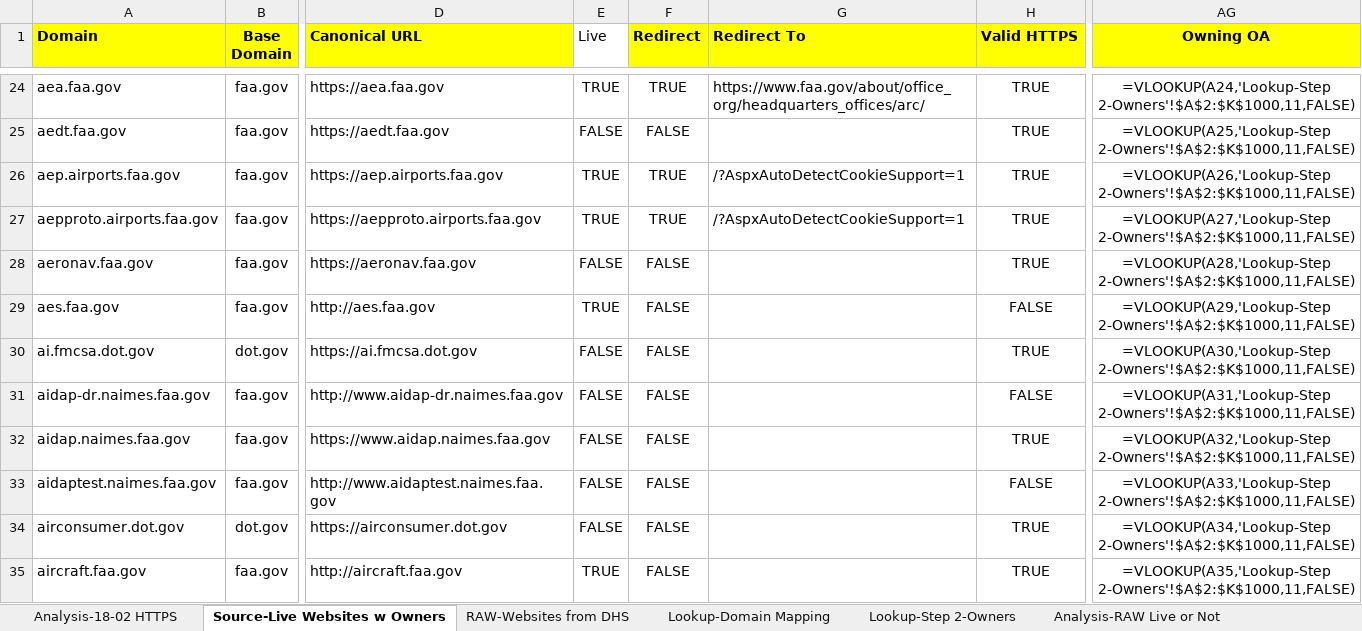
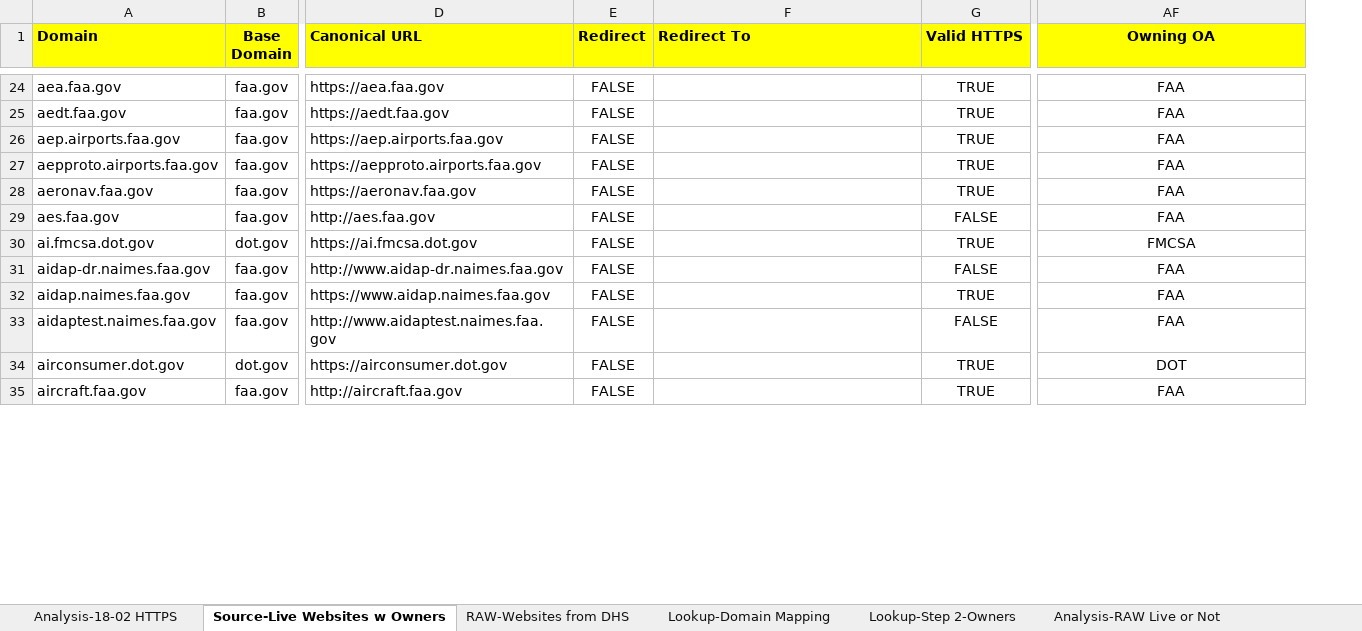
Before and after one commit to lraulin/excelparse, an Excel workbook: excelparse/FOUO-USDOT-website list 20190413.xlsx, sheet Source-Live Websites w Owners, drawn as a sheet; only a part is shown, gaps mark what is left out; values as stored, in another font and other column widths than the file's, no borders; formulas without a stored value are shown as written; removed rows and columns are numbered as before the commit, all else as after; the diff covers the shown part only; the diff names each change by its address in the sheet, - before the commit and + after, or states it on an @@ line.

```diff
--- a/excelparse/FOUO-USDOT-website list 20190413.xlsx (sheet Source-Live Websites w Owners)
+++ b/excelparse/FOUO-USDOT-website list 20190413.xlsx (sheet Source-Live Websites w Owners)
-column E (Live), rows 24-35: TRUE | FALSE | TRUE | TRUE | FALSE | TRUE | FALSE | FALSE | FALSE | FALSE | FALSE | TRUE
-E24 (Redirect): TRUE
+E24 (Redirect): FALSE
-F24 (Redirect To): https://www.faa.gov/about/office_org/headquarters_offices/arc/
+F24 (Redirect To): (empty)
-AF24 (Owning OA): =VLOOKUP(A24,'Lookup-Step 2-Owners'!$A$2:$K$1000,11,FALSE)
+AF24 (Owning OA): FAA
-AF25 (Owning OA): =VLOOKUP(A25,'Lookup-Step 2-Owners'!$A$2:$K$1000,11,FALSE)
+AF25 (Owning OA): FAA
-E26:E27 (Redirect): TRUE
+E26:E27 (Redirect): FALSE
-F26:F27 (Redirect To): /?AspxAutoDetectCookieSupport=1
+F26:F27 (Redirect To): (empty)
-AF26 (Owning OA): =VLOOKUP(A26,'Lookup-Step 2-Owners'!$A$2:$K$1000,11,FALSE)
+AF26 (Owning OA): FAA
-AF27 (Owning OA): =VLOOKUP(A27,'Lookup-Step 2-Owners'!$A$2:$K$1000,11,FALSE)
+AF27 (Owning OA): FAA
-AF28 (Owning OA): =VLOOKUP(A28,'Lookup-Step 2-Owners'!$A$2:$K$1000,11,FALSE)
+AF28 (Owning OA): FAA
-AF29 (Owning OA): =VLOOKUP(A29,'Lookup-Step 2-Owners'!$A$2:$K$1000,11,FALSE)
+AF29 (Owning OA): FAA
-AF30 (Owning OA): =VLOOKUP(A30,'Lookup-Step 2-Owners'!$A$2:$K$1000,11,FALSE)
+AF30 (Owning OA): FMCSA
-AF31 (Owning OA): =VLOOKUP(A31,'Lookup-Step 2-Owners'!$A$2:$K$1000,11,FALSE)
+AF31 (Owning OA): FAA
-AF32 (Owning OA): =VLOOKUP(A32,'Lookup-Step 2-Owners'!$A$2:$K$1000,11,FALSE)
+AF32 (Owning OA): FAA
-AF33 (Owning OA): =VLOOKUP(A33,'Lookup-Step 2-Owners'!$A$2:$K$1000,11,FALSE)
+AF33 (Owning OA): FAA
-AF34 (Owning OA): =VLOOKUP(A34,'Lookup-Step 2-Owners'!$A$2:$K$1000,11,FALSE)
+AF34 (Owning OA): DOT
-AF35 (Owning OA): =VLOOKUP(A35,'Lookup-Step 2-Owners'!$A$2:$K$1000,11,FALSE)
+AF35 (Owning OA): FAA
```
Also changed, not shown: 1079 edited cells elsewhere in this sheet, sheet Lookup-Step 2-Owners, 3 other files.
